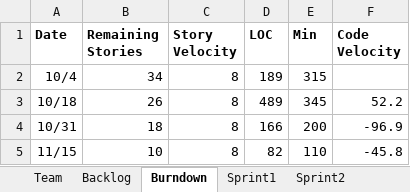
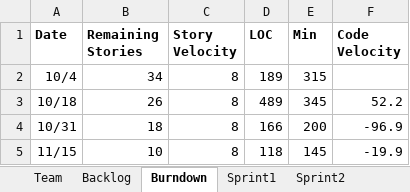
Before and after one commit to Tyranicangel/ssw555, an Excel workbook: TeamReport.xlsx, sheet Burndown, drawn as a sheet; values as stored, in another font and other column widths than the file's, no borders; charts and pictures not drawn; the diff names each change by its address in the sheet, - before the commit and + after, or states it on an @@ line.

```diff
--- a/TeamReport.xlsx (sheet Burndown)
+++ b/TeamReport.xlsx (sheet Burndown)
-D5 (LOC): 82
+D5 (LOC): 118
-E5 (Min): 110
+E5 (Min): 145
-F5 (Code Velocity): -45.8
+F5 (Code Velocity): -19.9
```
Also changed, not shown: sheet Sprint4, sheet Backlog, charts or pictures, 4 other files.
